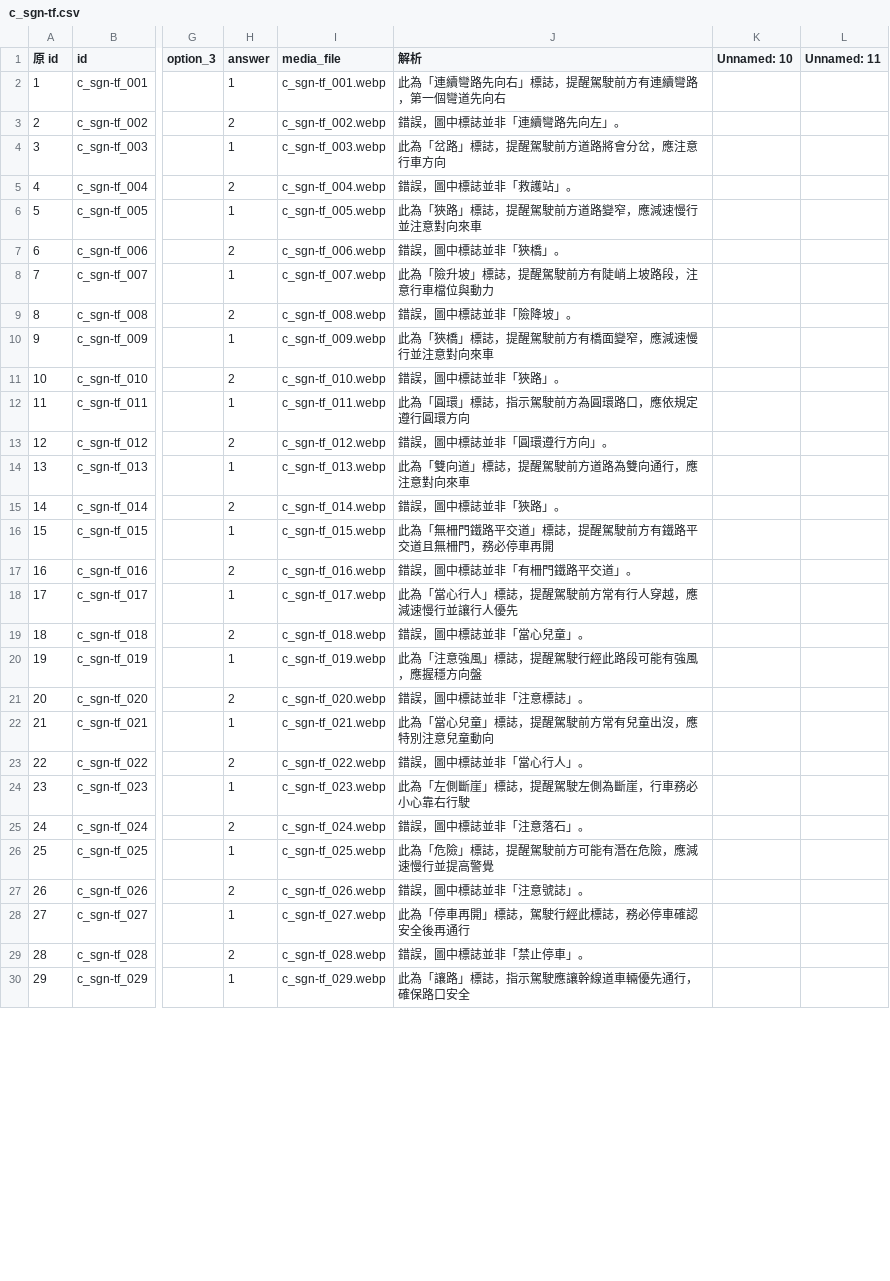
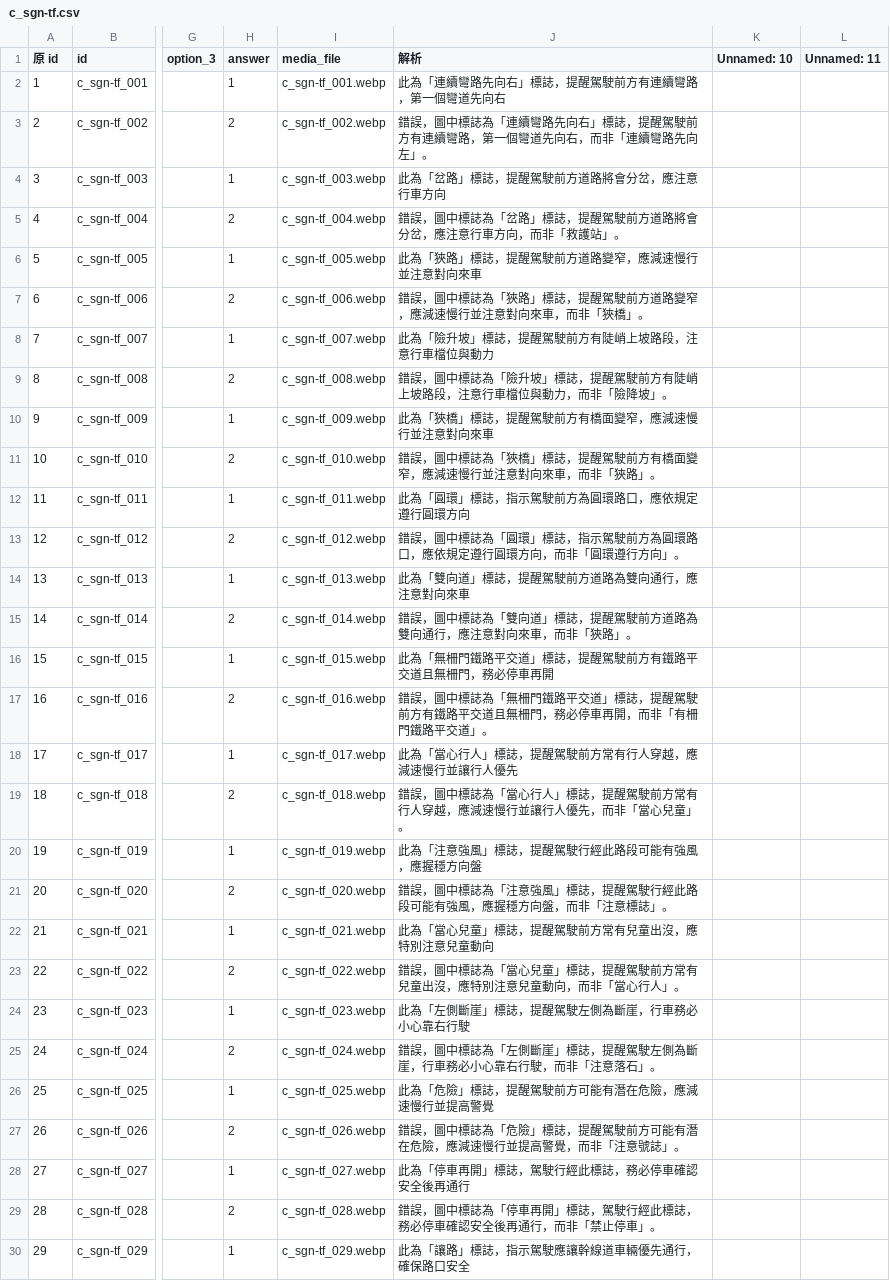
Before and after one commit to dudcb/first-pass, a CSV file: c_sgn-tf.csv, drawn as a sheet; only a part is shown, gaps mark what is left out; the diff covers the shown part only; the diff names each change by its address in the sheet, - before the commit and + after, or states it on an @@ line.

Commit message:
Update c_sgn-tf.csv

```diff
--- a/c_sgn-tf.csv
+++ b/c_sgn-tf.csv
-J3 (解析): 錯誤，圖中標誌並非「連續彎路先向左」。
+J3 (解析): 錯誤，圖中標誌為「連續彎路先向右」標誌，提醒駕駛前方有連續彎路，第一個彎道先向右，而非「連續彎路先向左」。
-J5 (解析): 錯誤，圖中標誌並非「救護站」。
+J5 (解析): 錯誤，圖中標誌為「岔路」標誌，提醒駕駛前方道路將會分岔，應注意行車方向，而非「救護站」。
-J7 (解析): 錯誤，圖中標誌並非「狹橋」。
+J7 (解析): 錯誤，圖中標誌為「狹路」標誌，提醒駕駛前方道路變窄，應減速慢行並注意對向來車，而非「狹橋」。
-J9 (解析): 錯誤，圖中標誌並非「險降坡」。
+J9 (解析): 錯誤，圖中標誌為「險升坡」標誌，提醒駕駛前方有陡峭上坡路段，注意行車檔位與動力，而非「險降坡」。
-J11 (解析): 錯誤，圖中標誌並非「狹路」。
+J11 (解析): 錯誤，圖中標誌為「狹橋」標誌，提醒駕駛前方有橋面變窄，應減速慢行並注意對向來車，而非「狹路」。
-J13 (解析): 錯誤，圖中標誌並非「圓環遵行方向」。
+J13 (解析): 錯誤，圖中標誌為「圓環」標誌，指示駕駛前方為圓環路口，應依規定遵行圓環方向，而非「圓環遵行方向」。
-J15 (解析): 錯誤，圖中標誌並非「狹路」。
+J15 (解析): 錯誤，圖中標誌為「雙向道」標誌，提醒駕駛前方道路為雙向通行，應注意對向來車，而非「狹路」。
-J17 (解析): 錯誤，圖中標誌並非「有柵門鐵路平交道」。
+J17 (解析): 錯誤，圖中標誌為「無柵門鐵路平交道」標誌，提醒駕駛前方有鐵路平交道且無柵門，務必停車再開，而非「有柵門鐵路平交道」。
-J19 (解析): 錯誤，圖中標誌並非「當心兒童」。
+J19 (解析): 錯誤，圖中標誌為「當心行人」標誌，提醒駕駛前方常有行人穿越，應減速慢行並讓行人優先，而非「當心兒童」。
-J21 (解析): 錯誤，圖中標誌並非「注意標誌」。
+J21 (解析): 錯誤，圖中標誌為「注意強風」標誌，提醒駕駛行經此路段可能有強風，應握穩方向盤，而非「注意標誌」。
-J23 (解析): 錯誤，圖中標誌並非「當心行人」。
+J23 (解析): 錯誤，圖中標誌為「當心兒童」標誌，提醒駕駛前方常有兒童出沒，應特別注意兒童動向，而非「當心行人」。
-J25 (解析): 錯誤，圖中標誌並非「注意落石」。
+J25 (解析): 錯誤，圖中標誌為「左側斷崖」標誌，提醒駕駛左側為斷崖，行車務必小心靠右行駛，而非「注意落石」。
-J27 (解析): 錯誤，圖中標誌並非「注意號誌」。
+J27 (解析): 錯誤，圖中標誌為「危險」標誌，提醒駕駛前方可能有潛在危險，應減速慢行並提高警覺，而非「注意號誌」。
-J29 (解析): 錯誤，圖中標誌並非「禁止停車」。
+J29 (解析): 錯誤，圖中標誌為「停車再開」標誌，駕駛行經此標誌，務必停車確認安全後再通行，而非「禁止停車」。
```
Also changed, not shown: 30 edited cells elsewhere in this file.
